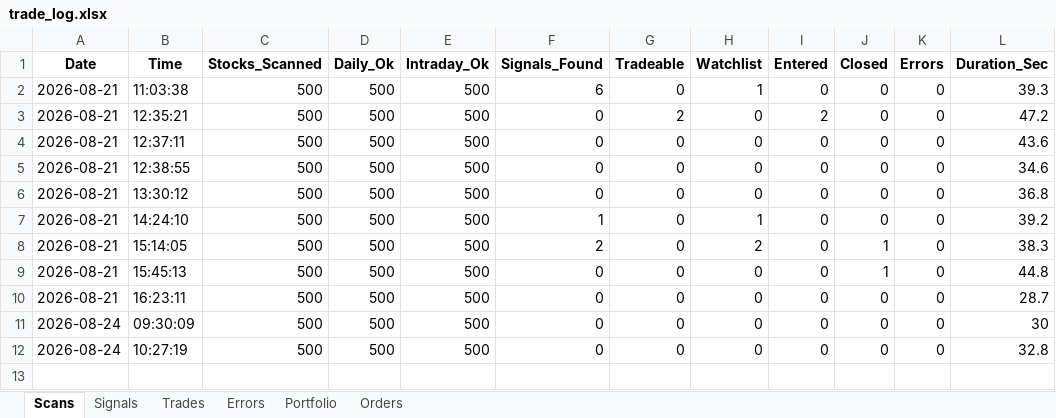
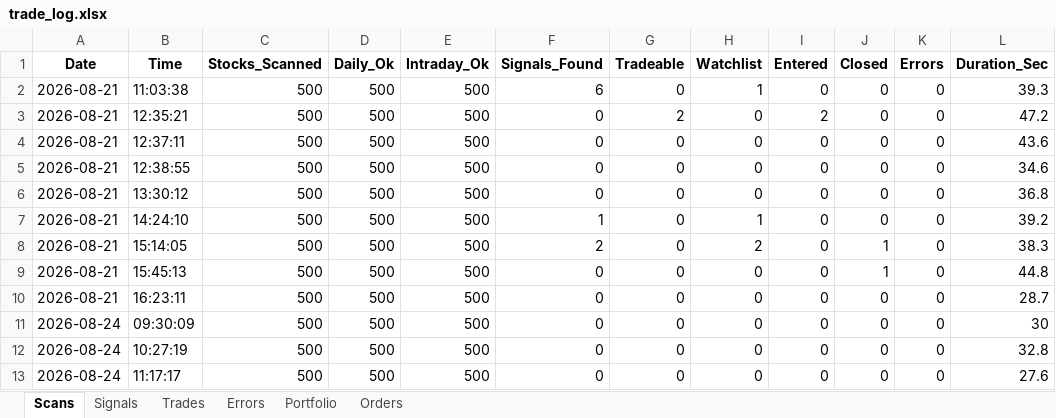
Before and after one commit to thokfoot/nifty500-scanner-bot, an Excel workbook: data/trade_log.xlsx, sheet Scans, drawn as a sheet; values as stored, in another font and other column widths than the file's, no borders; the diff names each change by its address in the sheet, - before the commit and + after, or states it on an @@ line.

```diff
--- a/data/trade_log.xlsx (sheet Scans)
+++ b/data/trade_log.xlsx (sheet Scans)
+row 13: 2026-08-24 | 11:17:17 | 500 | 500 | 500 | 0 | 0 | 0 | 0 | 0 | 0 | 27.6
```
Also changed, not shown: sheet Portfolio, 1 other file.
